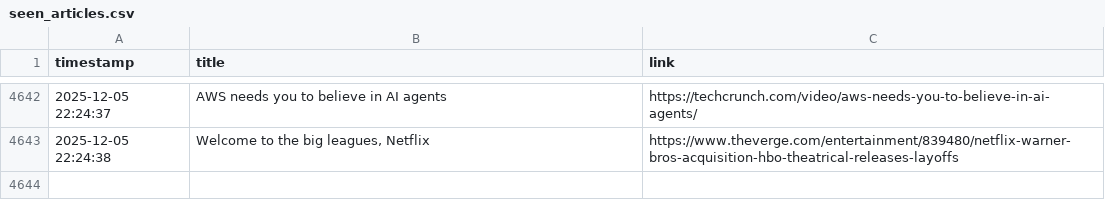
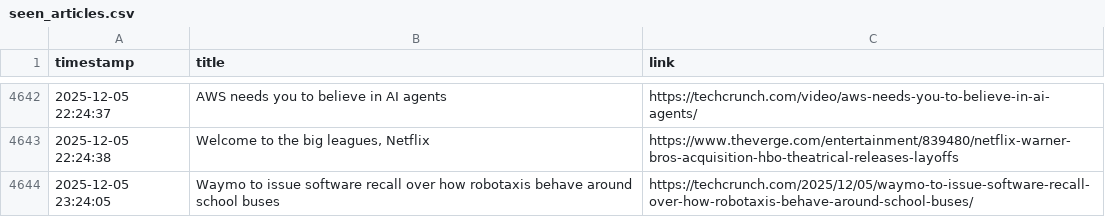
Before and after one commit to DeviPriya-Kolla/AutonomousContentAgent, a CSV file: seen_articles.csv, drawn as a sheet; only a part is shown, gaps mark what is left out; the diff names each change by its address in the sheet, - before the commit and + after, or states it on an @@ line.

Commit message:
docs: Update seen articles log

```diff
--- a/seen_articles.csv
+++ b/seen_articles.csv
+row 4644: 2025-12-05 23:24:05 | Waymo to issue software recall over how robotaxis behave around school buses | https://techcrunch.com/2025/12/05/waymo-to-issue-software-recall-over-how-robotaxis-behave-around-school-buses/
```
